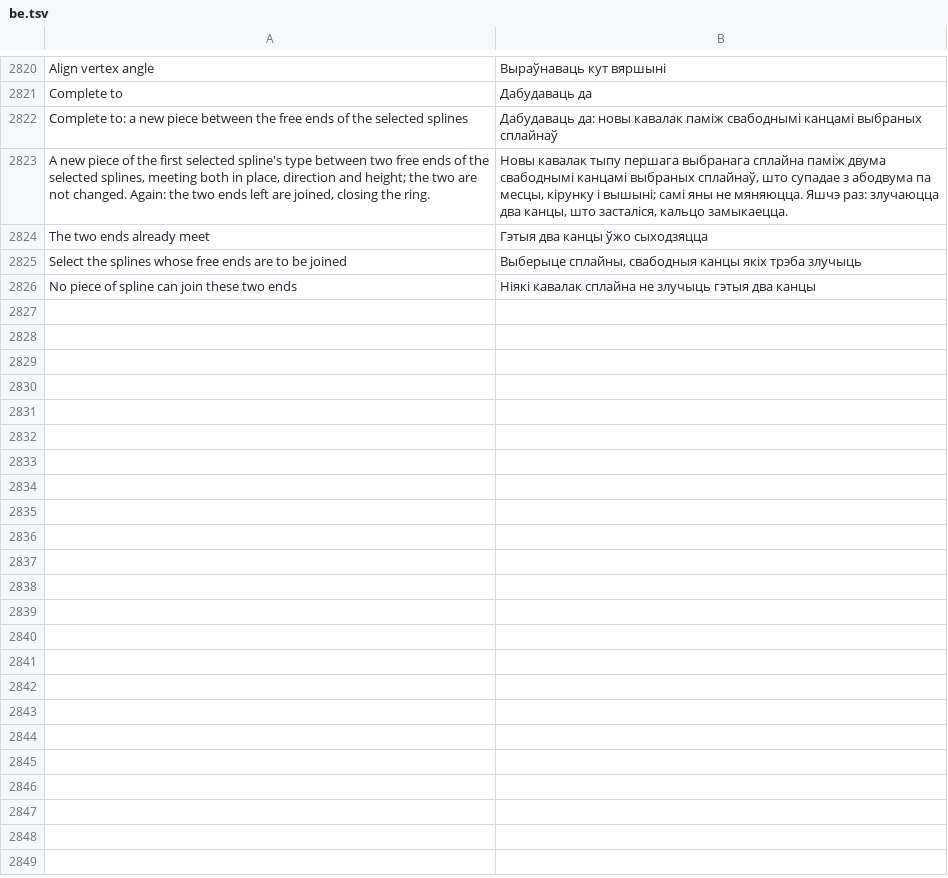
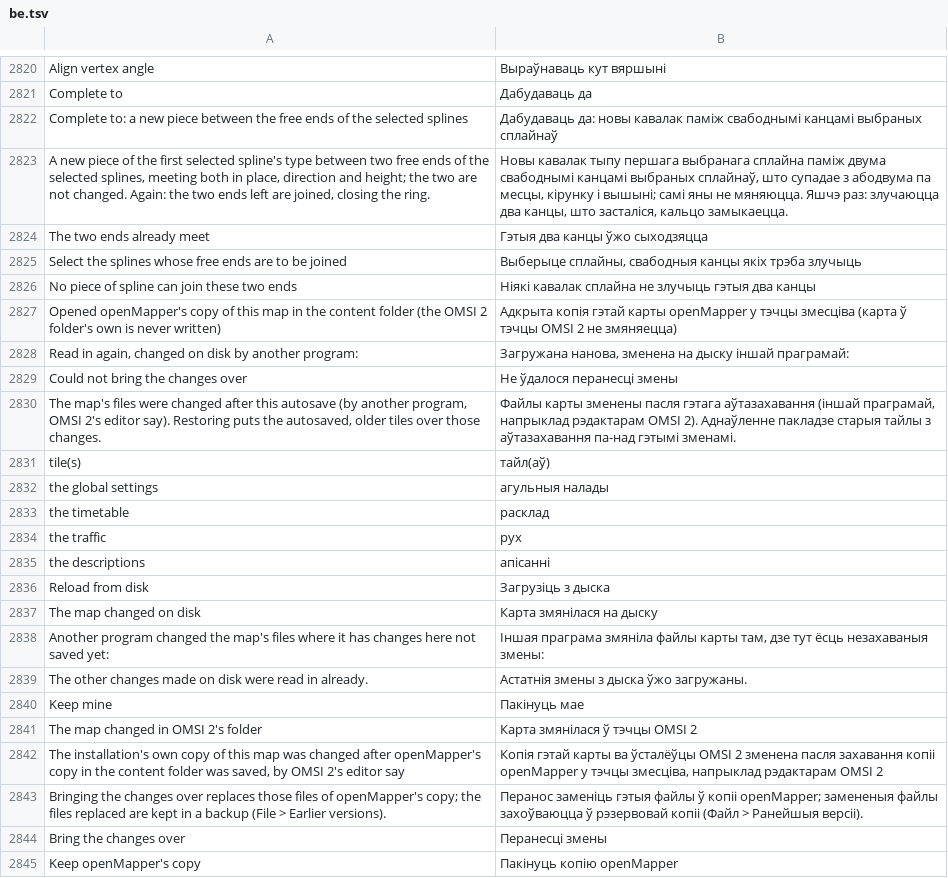
Before and after one commit to openOMSI-org/openMapper, a TSV file: locales/be.tsv, drawn as a sheet; only a part is shown, gaps mark what is left out.

```diff
--- a/locales/be.tsv
+++ b/locales/be.tsv
@@ -2826 +2826,20 @@ Select the splines whose free ends are to be joined	Выберыце сплай
 No piece of spline can join these two ends	Ніякі кавалак сплайна не злучыць гэтыя два канцы
+Opened openMapper's copy of this map in the content folder (the OMSI 2 folder's own is never written)	Адкрыта копія гэтай карты openMapper у тэчцы змесціва (карта ў тэчцы OMSI 2 не змяняецца)
+Read in again, changed on disk by another program:	Загружана нанова, зменена на дыску іншай праграмай:
+Could not bring the changes over	Не ўдалося перанесці змены
+The map's files were changed after this autosave (by another program, OMSI 2's editor say). Restoring puts the autosaved, older tiles over those changes.	Файлы карты зменены пасля гэтага аўтазахавання (іншай праграмай, напрыклад рэдактарам OMSI 2). Аднаўленне пакладзе старыя тайлы з аўтазахавання па-над гэтымі зменамі.
+tile(s)	тайл(аў)
+the global settings	агульныя налады
+the timetable	расклад
+the traffic	рух
+the descriptions	апісанні
+Reload from disk	Загрузіць з дыска
+The map changed on disk	Карта змянілася на дыску
+Another program changed the map's files where it has changes here not saved yet:	Іншая праграма змяніла файлы карты там, дзе тут ёсць незахаваныя змены:
+The other changes made on disk were read in already.	Астатнія змены з дыска ўжо загружаны.
+Keep mine	Пакінуць мае
+The map changed in OMSI 2's folder	Карта змянілася ў тэчцы OMSI 2
+The installation's own copy of this map was changed after openMapper's copy in the content folder was saved, by OMSI 2's editor say	Копія гэтай карты ва ўсталёўцы OMSI 2 зменена пасля захавання копіі openMapper у тэчцы змесціва, напрыклад рэдактарам OMSI 2
+Bringing the changes over replaces those files of openMapper's copy; the files replaced are kept in a backup (File > Earlier versions).	Перанос заменіць гэтыя файлы ў копіі openMapper; замененыя файлы захоўваюцца ў рэзервовай копіі (Файл > Ранейшыя версіі).
+Bring the changes over	Перанесці змены
+Keep openMapper's copy	Пакінуць копію openMapper
```
Also changed, not shown: locales/hi.tsv, locales/ja.tsv, 31 other files.
